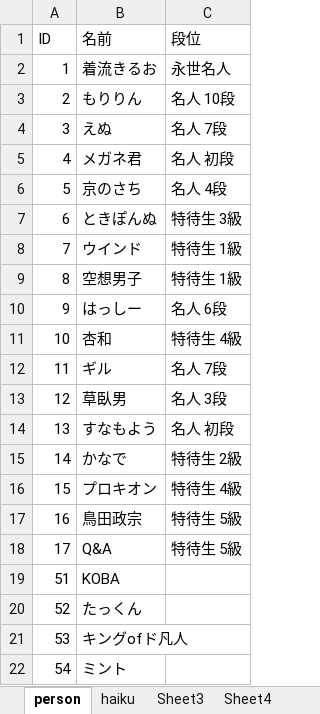
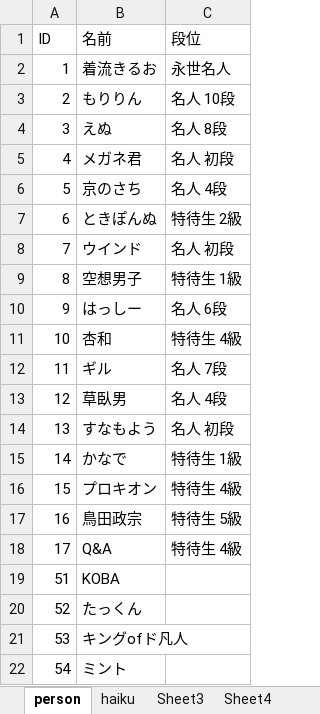
Before and after one commit to ghilgithub/prbt_rengo, an Excel workbook: JsonMaker.xlsm, sheet person, drawn as a sheet; only a part is shown; values as stored, in another font and other column widths than the file's, no borders; charts and pictures not drawn; the diff names each change by its address in the sheet, - before the commit and + after, or states it on an @@ line.

```diff
--- a/JsonMaker.xlsm (sheet person)
+++ b/JsonMaker.xlsm (sheet person)
-C4 (段位): 名人 7段
+C4 (段位): 名人 8段
-C7 (段位): 特待生 3級
+C7 (段位): 特待生 2級
-C8 (段位): 特待生 1級
+C8 (段位): 名人 初段
-C13 (段位): 名人 3段
+C13 (段位): 名人 4段
-C15 (段位): 特待生 2級
+C15 (段位): 特待生 1級
-C18 (段位): 特待生 5級
+C18 (段位): 特待生 4級
```
Also changed, not shown: sheet haiku, charts or pictures, 4 other files.
